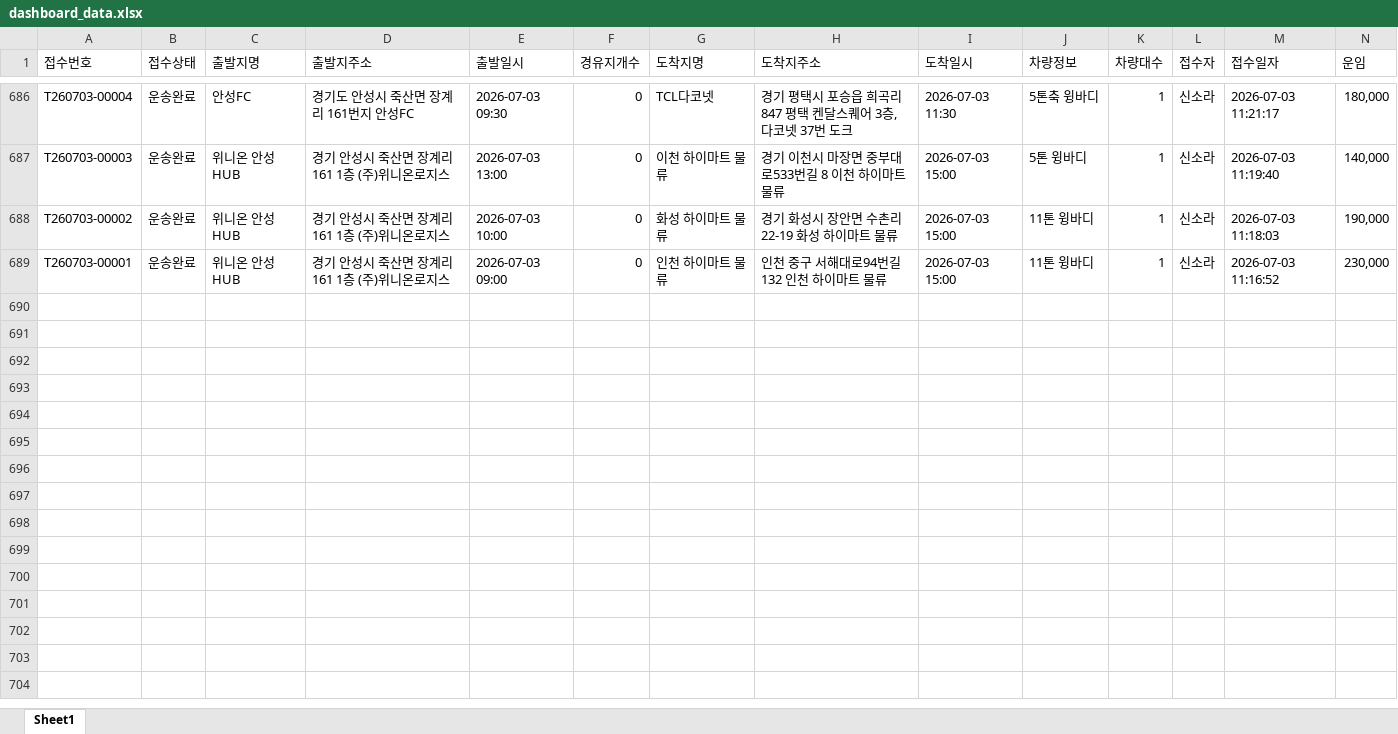
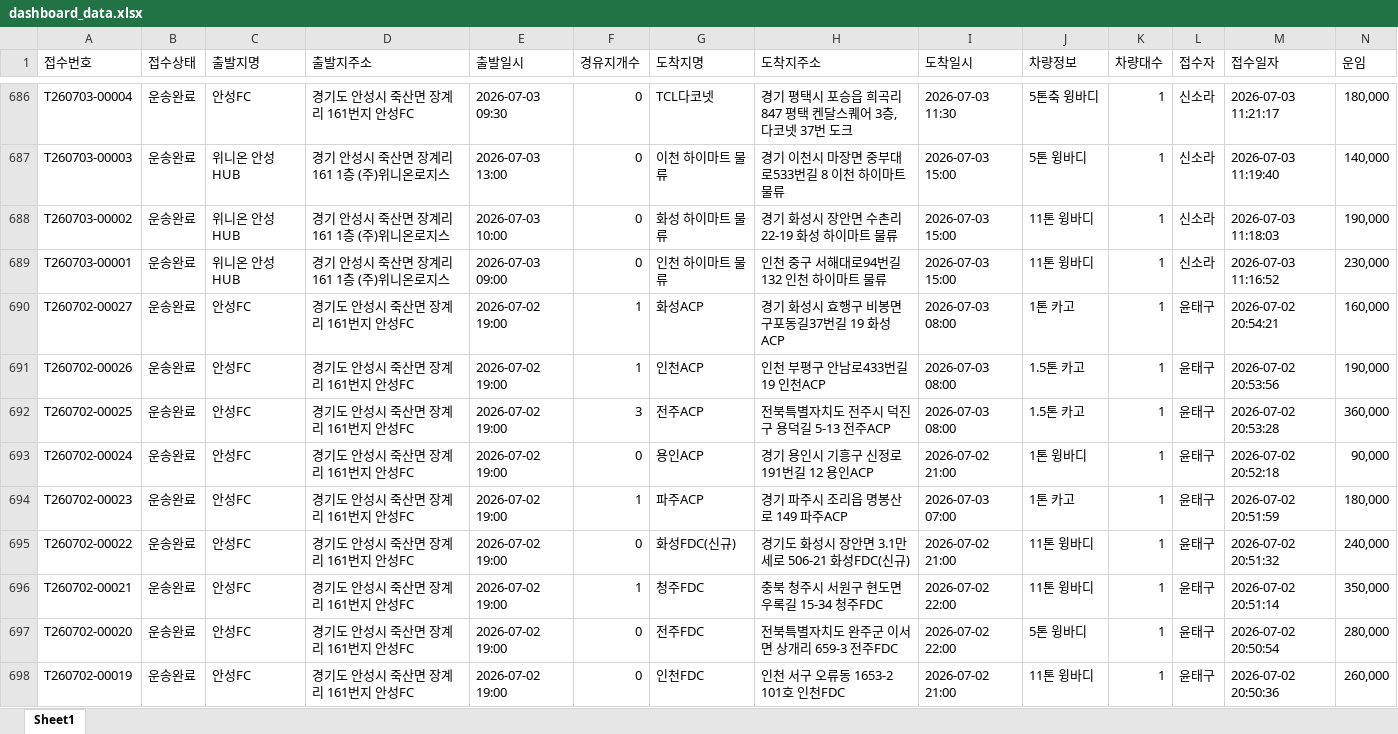
Before and after one commit to xdsport2288-droid/cj-dashboard, an Excel workbook: dashboard_data.xlsx, sheet Sheet1, drawn as a sheet; only a part is shown, gaps mark what is left out; values as stored, in another font and other column widths than the file's, no borders; rows hold the shown columns only; the diff covers the shown part only; the diff names each change by its address in the sheet, - before the commit and + after, or states it on an @@ line.

```diff
--- a/dashboard_data.xlsx (sheet Sheet1)
+++ b/dashboard_data.xlsx (sheet Sheet1)
+row 690: T260702-00027 | 운송완료 | 안성FC | 경기도 안성시 죽산면 장계리 161번지 안성FC | 2026-07-02 19:00 | 1 | 화성ACP | 경기 화성시 효행구 비봉면 구포동길37번길 19 화성ACP | 2026-07-03 08:00 | 1톤 카고 | 1 | 윤태구 | 2026-07-02 20:54:21 | 160,000
+row 691: T260702-00026 | 운송완료 | 안성FC | 경기도 안성시 죽산면 장계리 161번지 안성FC | 2026-07-02 19:00 | 1 | 인천ACP | 인천 부평구 안남로433번길 19 인천ACP | 2026-07-03 08:00 | 1.5톤 카고 | 1 | 윤태구 | 2026-07-02 20:53:56 | 190,000
+row 692: T260702-00025 | 운송완료 | 안성FC | 경기도 안성시 죽산면 장계리 161번지 안성FC | 2026-07-02 19:00 | 3 | 전주ACP | 전북특별자치도 전주시 덕진구 용덕길 5-13 전주ACP | 2026-07-03 08:00 | 1.5톤 카고 | 1 | 윤태구 | 2026-07-02 20:53:28 | 360,000
+row 693: T260702-00024 | 운송완료 | 안성FC | 경기도 안성시 죽산면 장계리 161번지 안성FC | 2026-07-02 19:00 | 0 | 용인ACP | 경기 용인시 기흥구 신정로191번길 12 용인ACP | 2026-07-02 21:00 | 1톤 윙바디 | 1 | 윤태구 | 2026-07-02 20:52:18 | 90,000
+row 694: T260702-00023 | 운송완료 | 안성FC | 경기도 안성시 죽산면 장계리 161번지 안성FC | 2026-07-02 19:00 | 1 | 파주ACP | 경기 파주시 조리읍 명봉산로 149 파주ACP | 2026-07-03 07:00 | 1톤 카고 | 1 | 윤태구 | 2026-07-02 20:51:59 | 180,000
+row 695: T260702-00022 | 운송완료 | 안성FC | 경기도 안성시 죽산면 장계리 161번지 안성FC | 2026-07-02 19:00 | 0 | 화성FDC(신규) | 경기도 화성시 장안면 3.1만세로 506-21 화성FDC(신규) | 2026-07-02 21:00 | 11톤 윙바디 | 1 | 윤태구 | 2026-07-02 20:51:32 | 240,000
+row 696: T260702-00021 | 운송완료 | 안성FC | 경기도 안성시 죽산면 장계리 161번지 안성FC | 2026-07-02 19:00 | 1 | 청주FDC | 충북 청주시 서원구 현도면 우록길 15-34 청주FDC | 2026-07-02 22:00 | 11톤 윙바디 | 1 | 윤태구 | 2026-07-02 20:51:14 | 350,000
+row 697: T260702-00020 | 운송완료 | 안성FC | 경기도 안성시 죽산면 장계리 161번지 안성FC | 2026-07-02 19:00 | 0 | 전주FDC | 전북특별자치도 완주군 이서면 상개리 659-3 전주FDC | 2026-07-02 22:00 | 5톤 윙바디 | 1 | 윤태구 | 2026-07-02 20:50:54 | 280,000
+row 698: T260702-00019 | 운송완료 | 안성FC | 경기도 안성시 죽산면 장계리 161번지 안성FC | 2026-07-02 19:00 | 0 | 인천FDC | 인천 서구 오류동 1653-2 101호 인천FDC | 2026-07-02 21:00 | 11톤 윙바디 | 1 | 윤태구 | 2026-07-02 20:50:36 | 260,000
```
Also changed, not shown: 44 added rows elsewhere in this sheet, 2 other files.
